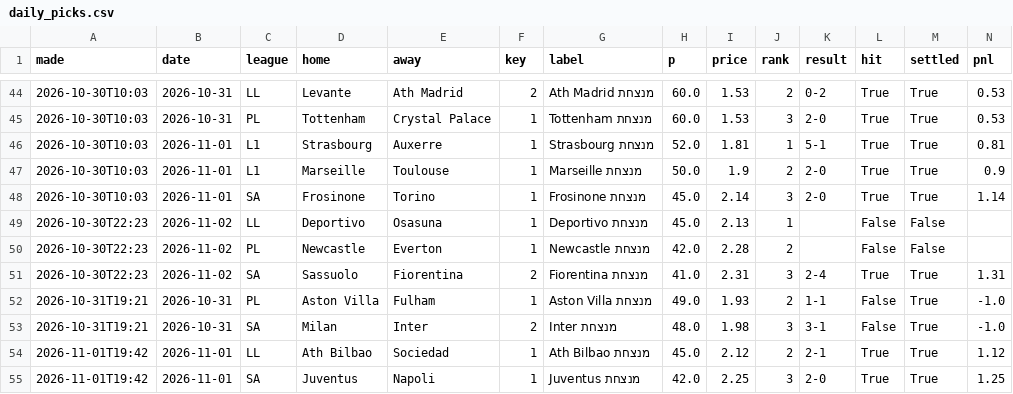
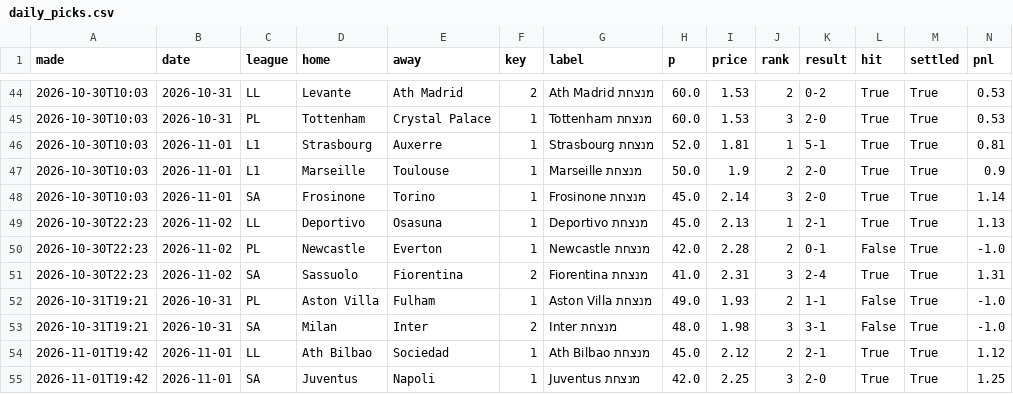
Before and after one commit to itzik200592-byte/score-oracle, a CSV file: data/daily_picks.csv, drawn as a sheet; only a part is shown, gaps mark what is left out.

```diff
--- a/data/daily_picks.csv
+++ b/data/daily_picks.csv
@@ -48,4 +48,4 @@ made,date,league,home,away,key,label,p,price,rank,result,hit,settled,pnl
 2026-10-30T10:03,2026-11-01,SA,Frosinone,Torino,1,Frosinone מנצחת,45.0,2.14,3,2-0,True,True,1.14
-2026-10-30T22:23,2026-11-02,LL,Deportivo,Osasuna,1,Deportivo מנצחת,45.0,2.13,1,,False,False,
-2026-10-30T22:23,2026-11-02,PL,Newcastle,Everton,1,Newcastle מנצחת,42.0,2.28,2,,False,False,
+2026-10-30T22:23,2026-11-02,LL,Deportivo,Osasuna,1,Deportivo מנצחת,45.0,2.13,1,2-1,True,True,1.13
+2026-10-30T22:23,2026-11-02,PL,Newcastle,Everton,1,Newcastle מנצחת,42.0,2.28,2,0-1,False,True,-1.0
 2026-10-30T22:23,2026-11-02,SA,Sassuolo,Fiorentina,2,Fiorentina מנצחת,41.0,2.31,3,2-4,True,True,1.31
```
Also changed, not shown: data/ledger.csv, 2 other files.
